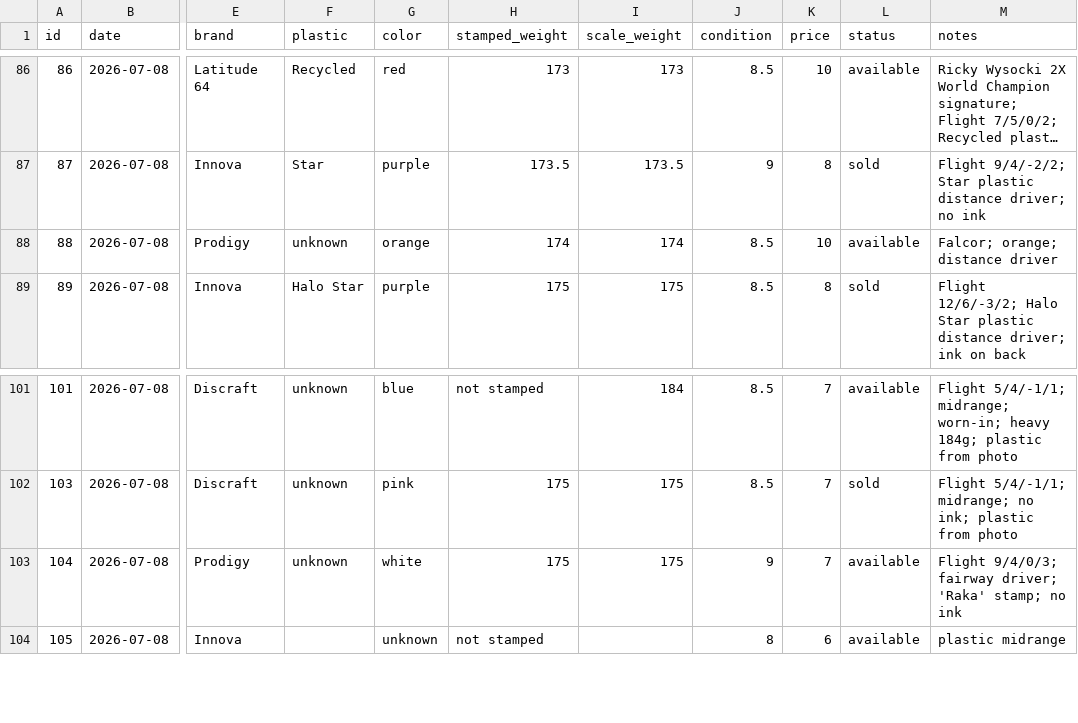
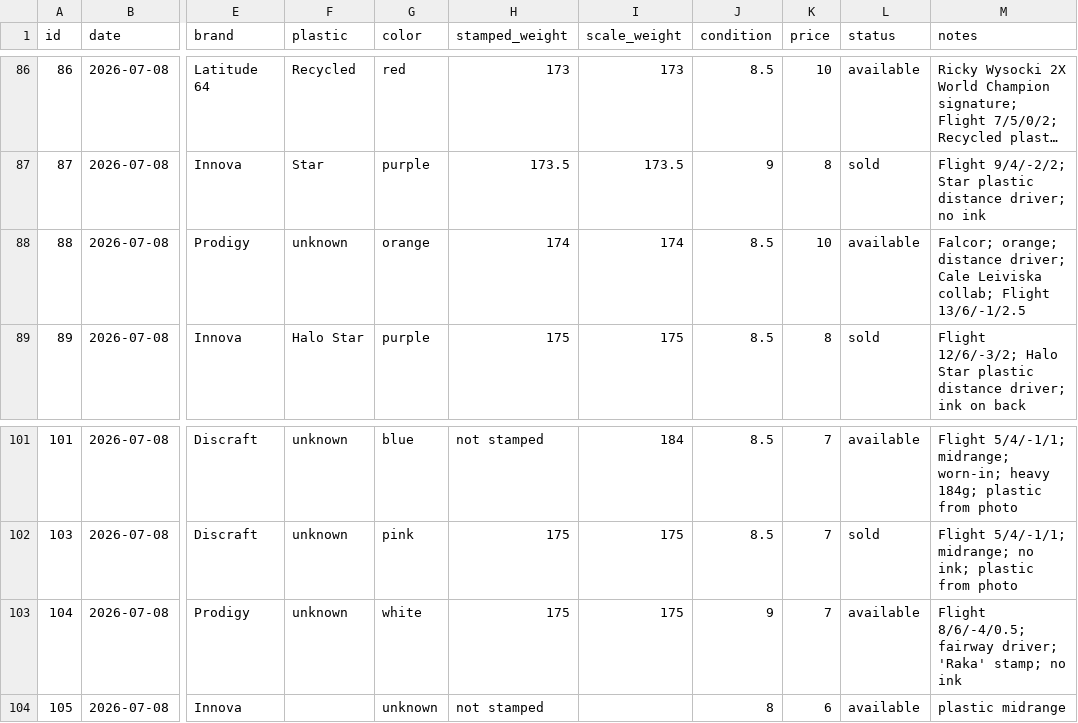
Before and after one commit to summitaiautomations-ui/juddy, a CSV file: disc-pics-data/inventory.csv, drawn as a sheet; only a part is shown, gaps mark what is left out; long unchanged cells end in …; the diff names each change by its address in the sheet, - before the commit and + after, or states it on an @@ line.

Commit message:
Auto-publish 2026-08-18 17:19

```diff
--- a/disc-pics-data/inventory.csv
+++ b/disc-pics-data/inventory.csv
-M88 (notes): …orange; distance driver
+M88 (notes): …orange; distance driver; Cale Leiviska collab; Flight 13/6/-1/2.5
-M103 (notes): Flight 9/4/0/3; fairway driver;…
+M103 (notes): Flight 8/6/-4/0.5; fairway driver;…
```
